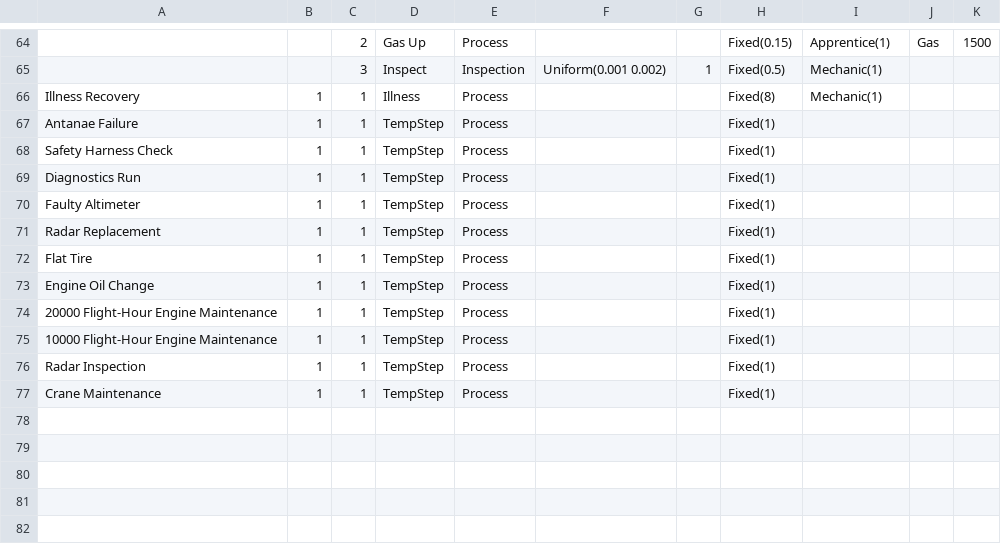
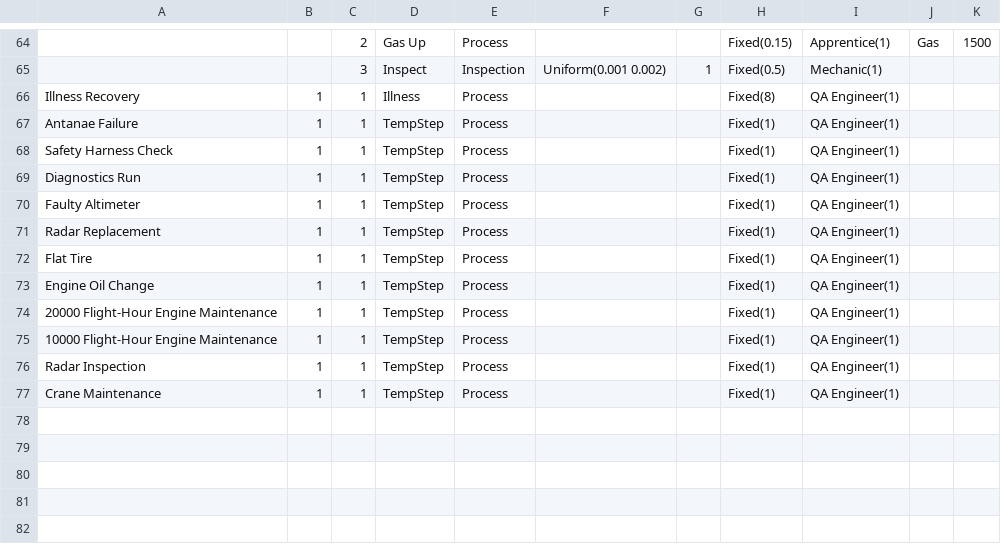
Before and after one commit to jsmit018/Capstone_SWAS, a CSV file: SWAS/SWASInputData.csv, drawn as a sheet; only a part is shown, gaps mark what is left out; the diff names each change by its address in the sheet, - before the commit and + after, or states it on an @@ line.

```diff
--- a/SWAS/SWASInputData.csv
+++ b/SWAS/SWASInputData.csv
-I66: Mechanic(1)
+I66: QA Engineer(1)
-I67:I77: (empty)
+I67:I77: QA Engineer(1)
```
Also changed, not shown: 1 other file.
